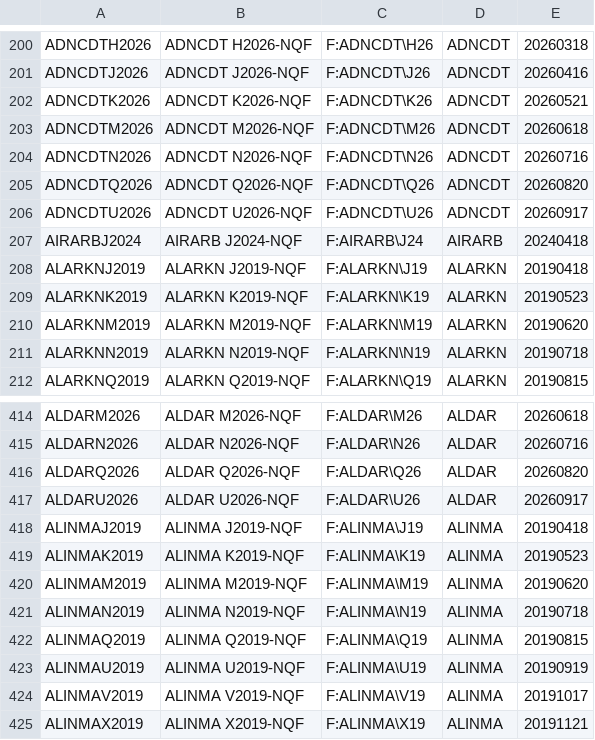
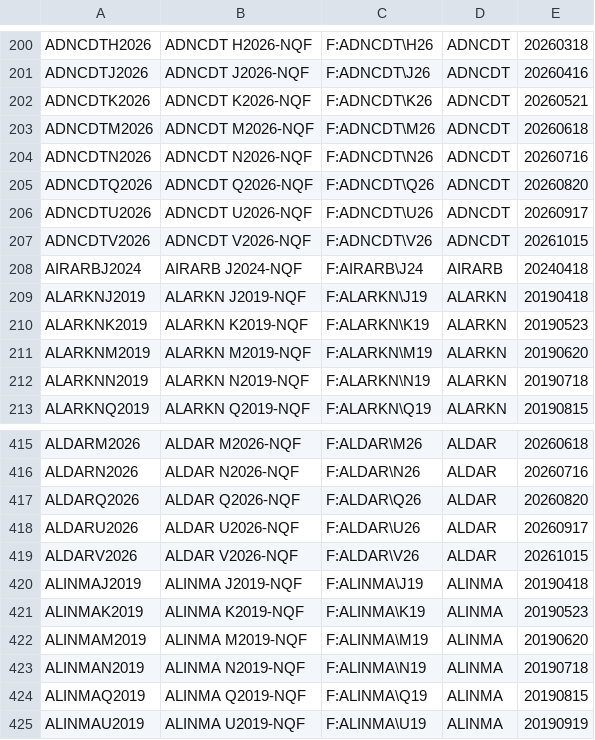
Before and after one commit to tradingview-dev/idc-expchains, a CSV file: expchains/nasdaqdubai_futures.csv, drawn as a sheet; only a part is shown, gaps mark what is left out; the shorter side is filled out with more unchanged rows.

Commit message:
Autocommit expchains

```diff
--- a/expchains/nasdaqdubai_futures.csv
+++ b/expchains/nasdaqdubai_futures.csv
@@ -206,2 +206,3 @@ ADNCDTQ2026,ADNCDT Q2026-NQF,F:ADNCDT\Q26,ADNCDT,20260820
 ADNCDTU2026,ADNCDT U2026-NQF,F:ADNCDT\U26,ADNCDT,20260917
+ADNCDTV2026,ADNCDT V2026-NQF,F:ADNCDT\V26,ADNCDT,20261015
 AIRARBJ2024,AIRARB J2024-NQF,F:AIRARB\J24,AIRARB,20240418
@@ -417,2 +418,3 @@ ALDARQ2026,ALDAR Q2026-NQF,F:ALDAR\Q26,ALDAR,20260820
 ALDARU2026,ALDAR U2026-NQF,F:ALDAR\U26,ALDAR,20260917
+ALDARV2026,ALDAR V2026-NQF,F:ALDAR\V26,ALDAR,20261015
 ALINMAJ2019,ALINMA J2019-NQF,F:ALINMA\J19,ALINMA,20190418
```
